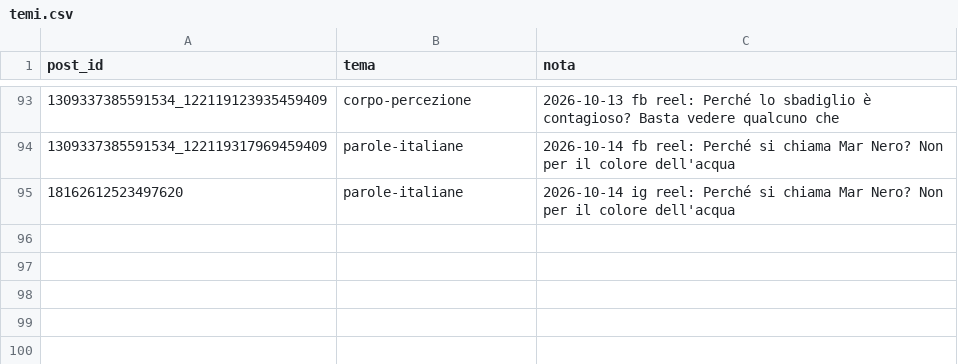
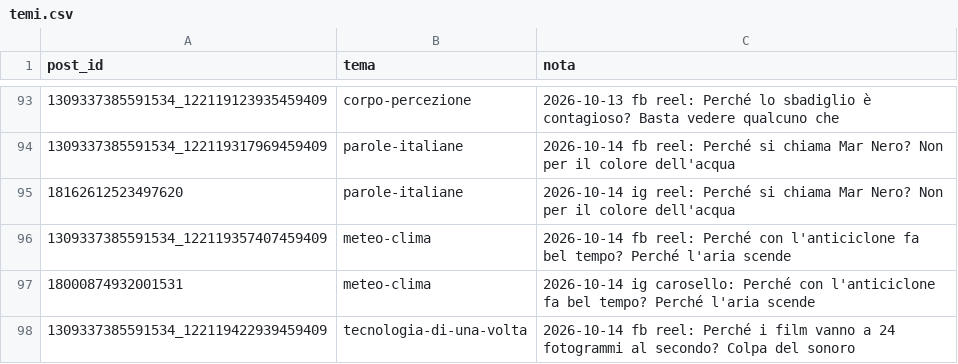
Before and after one commit to micpart/briefology-media, a CSV file: temi.csv, drawn as a sheet; only a part is shown, gaps mark what is left out.

```diff
--- a/temi.csv
+++ b/temi.csv
@@ -95 +95,4 @@ post_id,tema,nota
 18162612523497620,parole-italiane,2026-10-14 ig reel: Perché si chiama Mar Nero? Non per il colore dell'acqua
+1309337385591534_122119357407459409,meteo-clima,2026-10-14 fb reel: Perché con l'anticiclone fa bel tempo? Perché l'aria scende
+18000874932001531,meteo-clima,2026-10-14 ig carosello: Perché con l'anticiclone fa bel tempo? Perché l'aria scende
+1309337385591534_122119422939459409,tecnologia-di-una-volta,2026-10-14 fb reel: Perché i film vanno a 24 fotogrammi al secondo? Colpa del sonoro
```
